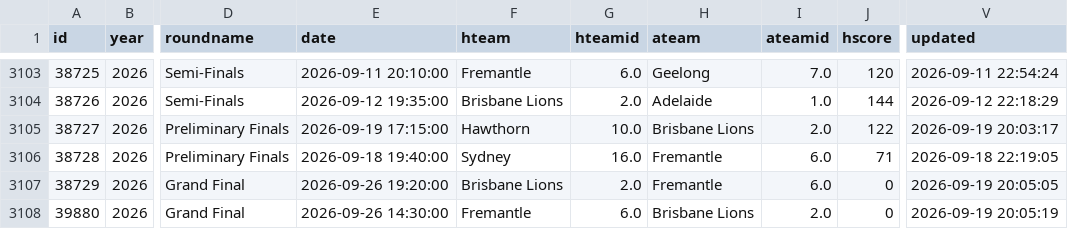
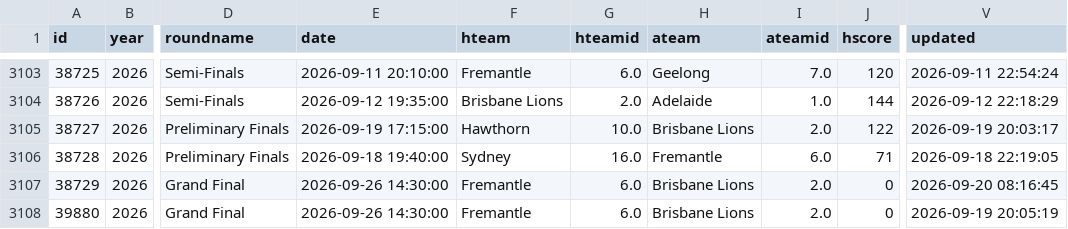
Before and after one commit to tristanarthur/FootyTrack, a CSV file: data/games.csv, drawn as a sheet; only a part is shown, gaps mark what is left out; the diff names each change by its address in the sheet, - before the commit and + after, or states it on an @@ line.

```diff
--- a/data/games.csv
+++ b/data/games.csv
-E3107 (date): 2026-09-26 19:20:00
+E3107 (date): 2026-09-26 14:30:00
-F3107 (hteam): Brisbane Lions
+F3107 (hteam): Fremantle
-G3107 (hteamid): 2.0
+G3107 (hteamid): 6.0
-H3107 (ateam): Fremantle
+H3107 (ateam): Brisbane Lions
-I3107 (ateamid): 6.0
+I3107 (ateamid): 2.0
-V3107 (updated): 2026-09-19 20:05:05
+V3107 (updated): 2026-09-20 08:16:45
```
Also changed, not shown: 1 other file.
